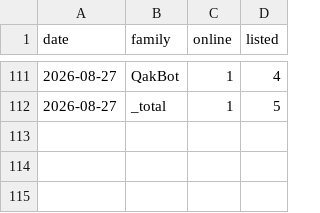
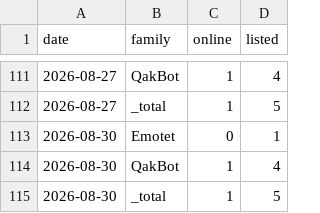
Before and after one commit to Devko/CyberMon, a CSV file: site/data/history/botnet_c2.csv, drawn as a sheet; only a part is shown, gaps mark what is left out; the diff names each change by its address in the sheet, - before the commit and + after, or states it on an @@ line.

```diff
--- a/site/data/history/botnet_c2.csv
+++ b/site/data/history/botnet_c2.csv
+row 113: 2026-08-30 | Emotet | 0 | 1
+row 114: 2026-08-30 | QakBot | 1 | 4
+row 115: 2026-08-30 | _total | 1 | 5
```
Also changed, not shown: site/data/history/epss_volatility.csv, site/data/history/kev_changelog.csv, 38 other files.
